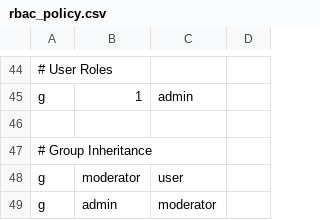
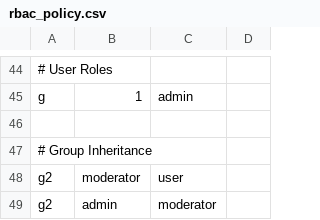
Before and after one commit to dmawardi/Go-Template, a CSV file: internal/auth/rbac_policy.csv, drawn as a sheet; only a part is shown, gaps mark what is left out.

Commit message:
Auth Role inheritance find test complete

```diff
--- a/internal/auth/rbac_policy.csv
+++ b/internal/auth/rbac_policy.csv
@@ -47,3 +47,3 @@ g,1,admin
 # Group Inheritance
-g,moderator,user
-g,admin,moderator
+g2,moderator,user
+g2,admin,moderator
```
Also changed, not shown: 1 other file.
